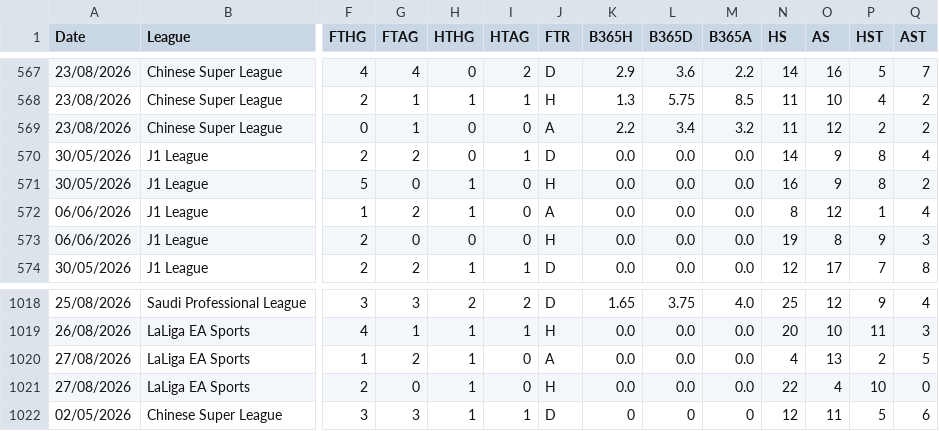
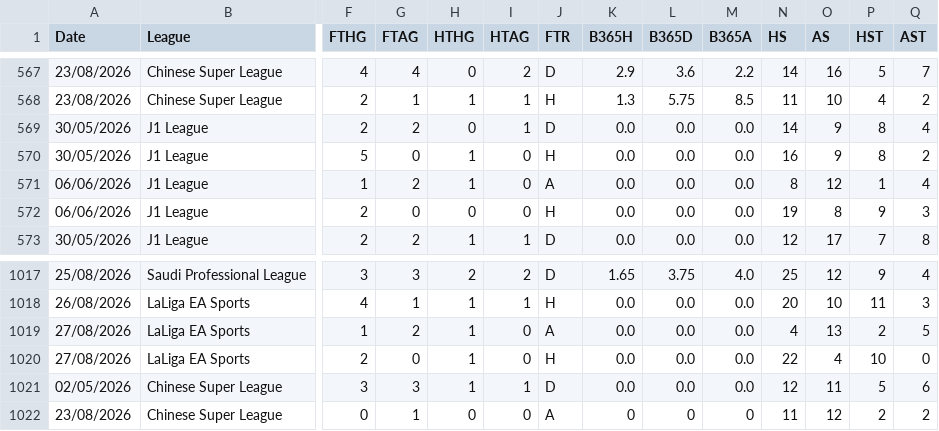
Before and after one commit to diegoroblesgutierrez87-pixel/mi-app-futbol, a CSV file: partidos_2627_actual.csv, drawn as a sheet; only a part is shown, gaps mark what is left out; removed rows and columns are numbered as before the commit, all else as after; rows hold the shown columns only; the diff names each change by its address in the sheet, - before the commit and + after, or states it on an @@ line.

Commit message:
auto update partidos_2627_actual.csv 1021

```diff
--- a/partidos_2627_actual.csv
+++ b/partidos_2627_actual.csv
-row 569: 23/08/2026 | Chinese Super League | 0 | 1 | 0 | 0 | A | 2.2 | 3.4 | 3.2 | 11 | 12 | 2 | 2
-K1021 (B365H): 0
+K1021 (B365H): 0.0
-L1021 (B365D): 0
+L1021 (B365D): 0.0
-M1021 (B365A): 0
+M1021 (B365A): 0.0
+row 1022: 23/08/2026 | Chinese Super League | 0 | 1 | 0 | 0 | A | 0 | 0 | 0 | 11 | 12 | 2 | 2
```
